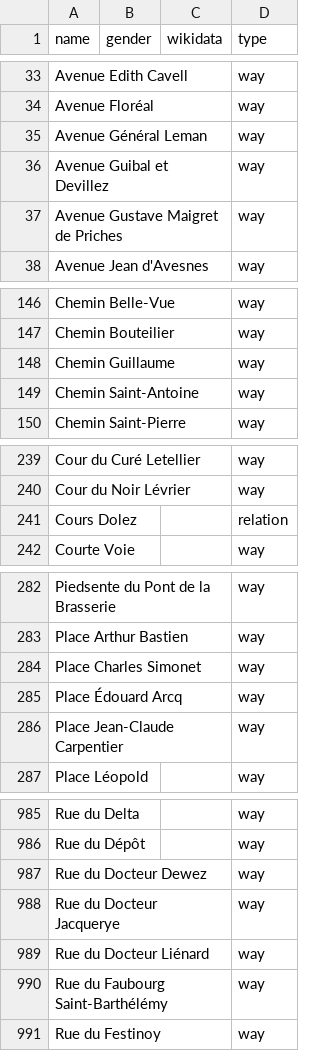
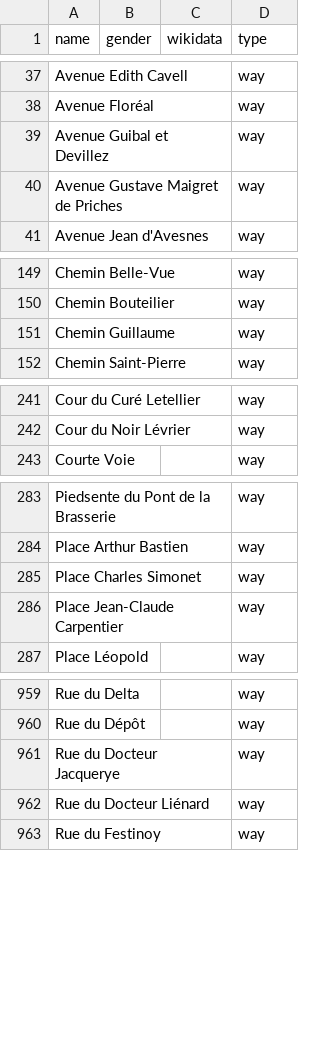
Before and after one commit to openknowledgebe/equalstreetnames-mons, a CSV file: data/other.csv, drawn as a sheet; only a part is shown, gaps mark what is left out; removed rows and columns are numbered as before the commit, all else as after; the diff covers the shown part only; the diff names each change by its address in the sheet, - before the commit and + after, or states it on an @@ line.

```diff
--- a/data/other.csv
+++ b/data/other.csv
-row 35: Avenue Général Leman |  |  | way
-row 149: Chemin Saint-Antoine |  |  | way
-row 241: Cours Dolez |  |  | relation
-row 285: Place Édouard Arcq |  |  | way
-row 987: Rue du Docteur Dewez |  |  | way
-row 990: Rue du Faubourg Saint-Barthélémy |  |  | way
```
Also changed, not shown: 8 added rows, 33 removed rows and 1 edited cell elsewhere in this file, data/gender.csv, 3 other files.
